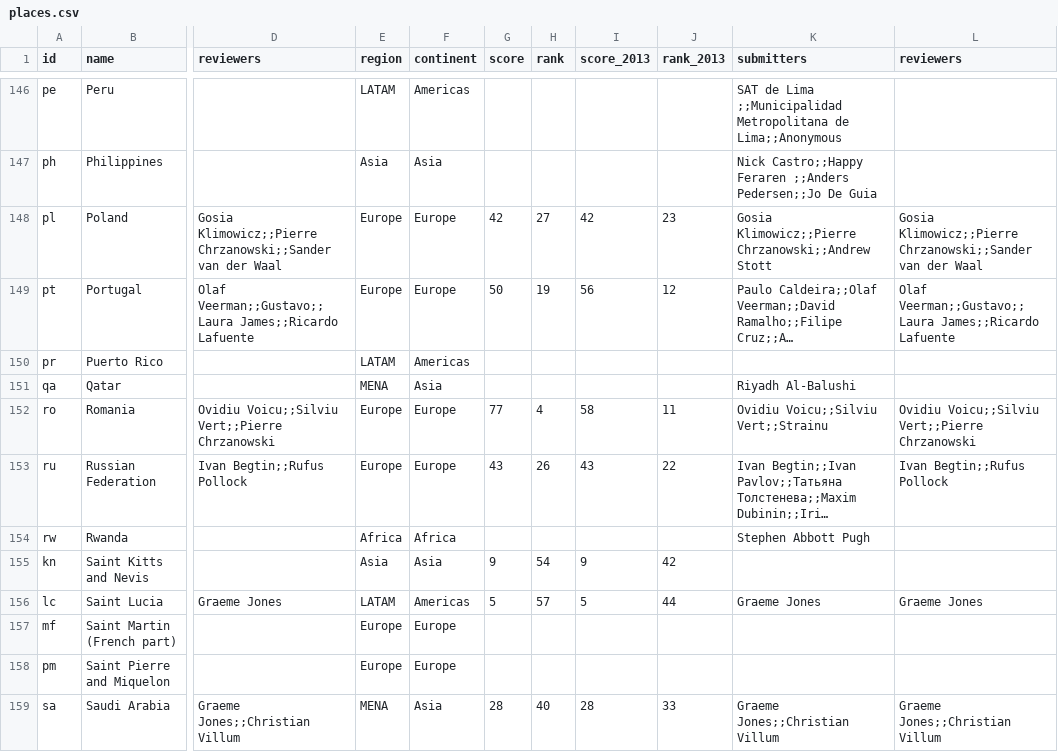
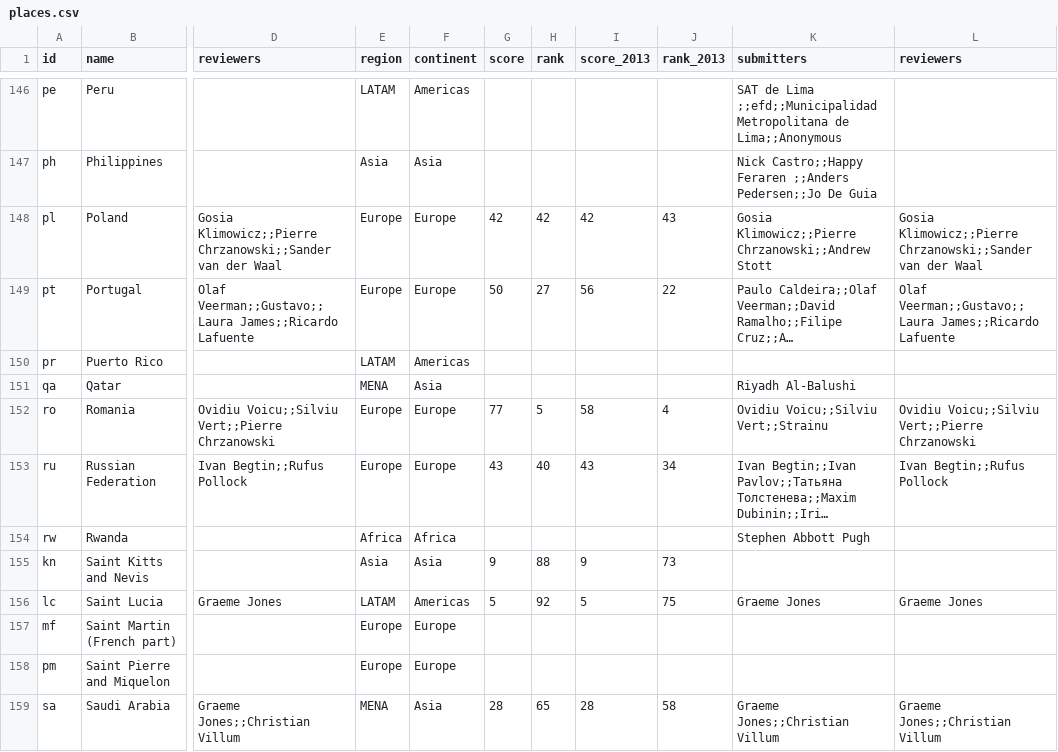
Before and after one commit to okfn/opendataindex, a CSV file: data/places.csv, drawn as a sheet; only a part is shown, gaps mark what is left out; long unchanged cells end in …; the diff covers the shown part only; the diff names each change by its address in the sheet, - before the commit and + after, or states it on an @@ line.

```diff
--- a/data/places.csv
+++ b/data/places.csv
-K146 (submitters): …de Lima ;;Municipalidad Metropolitana de…
+K146 (submitters): …de Lima ;;efd;;Municipalidad Metropolitana de…
-H148 (rank): 27
+H148 (rank): 42
-J148 (rank_2013): 23
+J148 (rank_2013): 43
-H149 (rank): 19
+H149 (rank): 27
-J149 (rank_2013): 12
+J149 (rank_2013): 22
-H152 (rank): 4
+H152 (rank): 5
-J152 (rank_2013): 11
+J152 (rank_2013): 4
-H153 (rank): 26
+H153 (rank): 40
-J153 (rank_2013): 22
+J153 (rank_2013): 34
-H155 (rank): 54
+H155 (rank): 88
-J155 (rank_2013): 42
+J155 (rank_2013): 73
-H156 (rank): 57
+H156 (rank): 92
-J156 (rank_2013): 44
+J156 (rank_2013): 75
-H159 (rank): 40
+H159 (rank): 65
-J159 (rank_2013): 33
+J159 (rank_2013): 58
```
Also changed, not shown: 153 edited cells elsewhere in this file, data/entries.csv.
